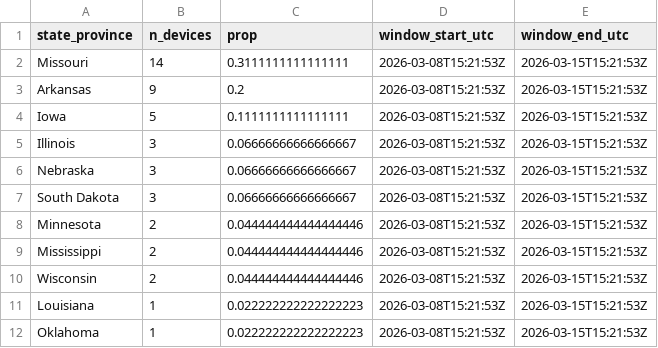
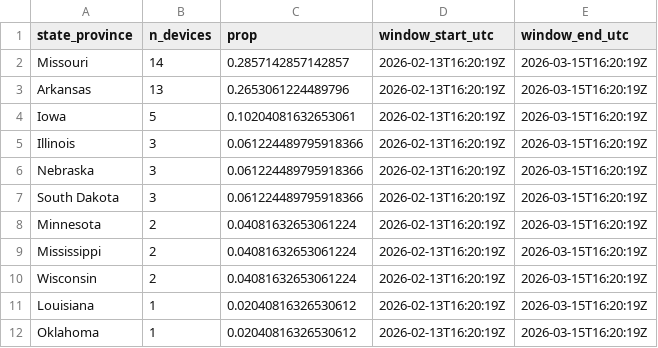
Before and after one commit to askrenr/TransmitterUpdate, a CSV file: docs/data/state_province_proportions.csv, drawn as a sheet.

```diff
--- a/docs/data/state_province_proportions.csv
+++ b/docs/data/state_province_proportions.csv
@@ -1,12 +1,12 @@
 state_province,n_devices,prop,window_start_utc,window_end_utc
-Missouri,14,0.3111111111111111,2026-03-08T15:21:53Z,2026-03-15T15:21:53Z
-Arkansas,9,0.2,2026-03-08T15:21:53Z,2026-03-15T15:21:53Z
-Iowa,5,0.1111111111111111,2026-03-08T15:21:53Z,2026-03-15T15:21:53Z
-Illinois,3,0.06666666666666667,2026-03-08T15:21:53Z,2026-03-15T15:21:53Z
-Nebraska,3,0.06666666666666667,2026-03-08T15:21:53Z,2026-03-15T15:21:53Z
-South Dakota,3,0.06666666666666667,2026-03-08T15:21:53Z,2026-03-15T15:21:53Z
-Minnesota,2,0.044444444444444446,2026-03-08T15:21:53Z,2026-03-15T15:21:53Z
-Mississippi,2,0.044444444444444446,2026-03-08T15:21:53Z,2026-03-15T15:21:53Z
-Wisconsin,2,0.044444444444444446,2026-03-08T15:21:53Z,2026-03-15T15:21:53Z
-Louisiana,1,0.022222222222222223,2026-03-08T15:21:53Z,2026-03-15T15:21:53Z
-Oklahoma,1,0.022222222222222223,2026-03-08T15:21:53Z,2026-03-15T15:21:53Z
+Missouri,14,0.2857142857142857,2026-02-13T16:20:19Z,2026-03-15T16:20:19Z
+Arkansas,13,0.2653061224489796,2026-02-13T16:20:19Z,2026-03-15T16:20:19Z
+Iowa,5,0.10204081632653061,2026-02-13T16:20:19Z,2026-03-15T16:20:19Z
+Illinois,3,0.061224489795918366,2026-02-13T16:20:19Z,2026-03-15T16:20:19Z
+Nebraska,3,0.061224489795918366,2026-02-13T16:20:19Z,2026-03-15T16:20:19Z
+South Dakota,3,0.061224489795918366,2026-02-13T16:20:19Z,2026-03-15T16:20:19Z
+Minnesota,2,0.04081632653061224,2026-02-13T16:20:19Z,2026-03-15T16:20:19Z
+Mississippi,2,0.04081632653061224,2026-02-13T16:20:19Z,2026-03-15T16:20:19Z
+Wisconsin,2,0.04081632653061224,2026-02-13T16:20:19Z,2026-03-15T16:20:19Z
+Louisiana,1,0.02040816326530612,2026-02-13T16:20:19Z,2026-03-15T16:20:19Z
+Oklahoma,1,0.02040816326530612,2026-02-13T16:20:19Z,2026-03-15T16:20:19Z
```
Also changed, not shown: docs/data/device_migration_metrics.csv, docs/data/device_state_province.csv, 21 other files.
